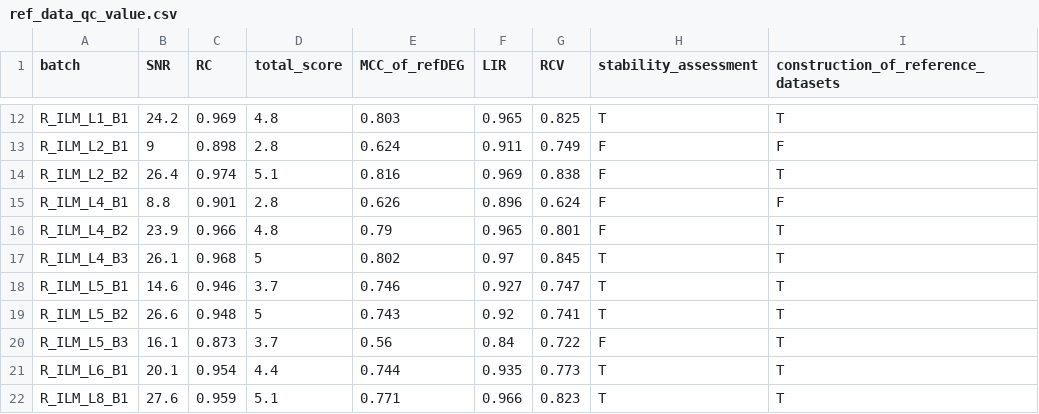
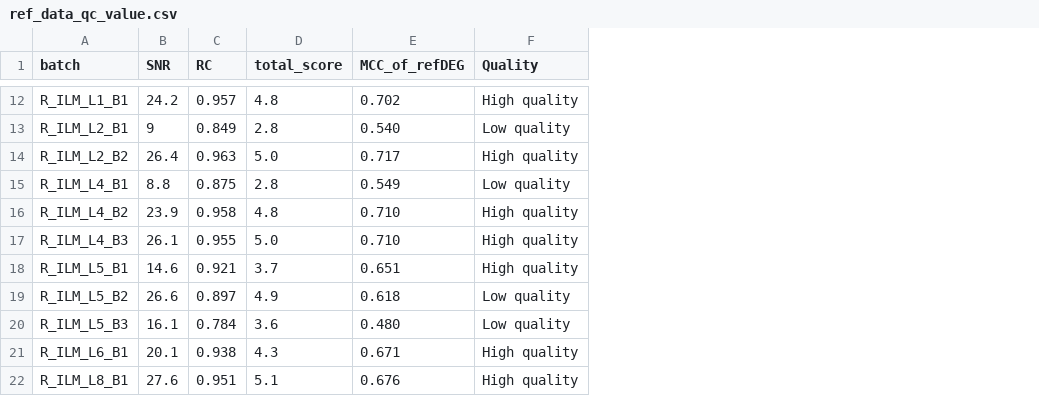
Before and after one commit to chinese-quartet/quartet-rseqc-report, a CSV file: exp2qcdt/data/ref_data_qc_value.csv, drawn as a sheet; only a part is shown, gaps mark what is left out; removed rows and columns are numbered as before the commit, all else as after; the diff covers the shown part only; the diff names each change by its address in the sheet, - before the commit and + after, or states it on an @@ line.

Commit message:
scale performance score to 1-10 and revised historical value

```diff
--- a/exp2qcdt/data/ref_data_qc_value.csv
+++ b/exp2qcdt/data/ref_data_qc_value.csv
-column F (LIR), rows 12-22: 0.965 | 0.911 | 0.969 | 0.896 | 0.965 | 0.97 | 0.927 | 0.92 | 0.84 | 0.935 | 0.966
-column G (RCV), rows 12-22: 0.825 | 0.749 | 0.838 | 0.624 | 0.801 | 0.845 | 0.747 | 0.741 | 0.722 | 0.773 | 0.823
-column H (stability_assessment), rows 12-22: T | F | F | F | F | T | T | T | F | T | T
-column I, row 1: construction_of_reference_datasets; rows 12-22: T | F | T | F | T | T | T | T | T | T | T
+column F (Quality), rows 12-22: High quality | Low quality | High quality | Low quality | High quality | High quality | High quality | Low quality | Low quality | High quality | High quality
-C12 (RC): 0.969
+C12 (RC): 0.957
-E12 (MCC_of_refDEG): 0.803
+E12 (MCC_of_refDEG): 0.702
-C13 (RC): 0.898
+C13 (RC): 0.849
-E13 (MCC_of_refDEG): 0.624
+E13 (MCC_of_refDEG): 0.540
-C14 (RC): 0.974
+C14 (RC): 0.963
-D14 (total_score): 5.1
+D14 (total_score): 5.0
-E14 (MCC_of_refDEG): 0.816
+E14 (MCC_of_refDEG): 0.717
-C15 (RC): 0.901
+C15 (RC): 0.875
-E15 (MCC_of_refDEG): 0.626
+E15 (MCC_of_refDEG): 0.549
-C16 (RC): 0.966
+C16 (RC): 0.958
-E16 (MCC_of_refDEG): 0.79
+E16 (MCC_of_refDEG): 0.710
-C17 (RC): 0.968
+C17 (RC): 0.955
-D17 (total_score): 5
+D17 (total_score): 5.0
-E17 (MCC_of_refDEG): 0.802
+E17 (MCC_of_refDEG): 0.710
-C18 (RC): 0.946
+C18 (RC): 0.921
-E18 (MCC_of_refDEG): 0.746
+E18 (MCC_of_refDEG): 0.651
-C19 (RC): 0.948
+C19 (RC): 0.897
-D19 (total_score): 5
+D19 (total_score): 4.9
-E19 (MCC_of_refDEG): 0.743
+E19 (MCC_of_refDEG): 0.618
-C20 (RC): 0.873
+C20 (RC): 0.784
-D20 (total_score): 3.7
+D20 (total_score): 3.6
-E20 (MCC_of_refDEG): 0.56
+E20 (MCC_of_refDEG): 0.480
-C21 (RC): 0.954
+C21 (RC): 0.938
-D21 (total_score): 4.4
+D21 (total_score): 4.3
-E21 (MCC_of_refDEG): 0.744
+E21 (MCC_of_refDEG): 0.671
-C22 (RC): 0.959
+C22 (RC): 0.951
-E22 (MCC_of_refDEG): 0.771
+E22 (MCC_of_refDEG): 0.676
```
Also changed, not shown: 27 edited cells elsewhere in this file, 8 other files.
